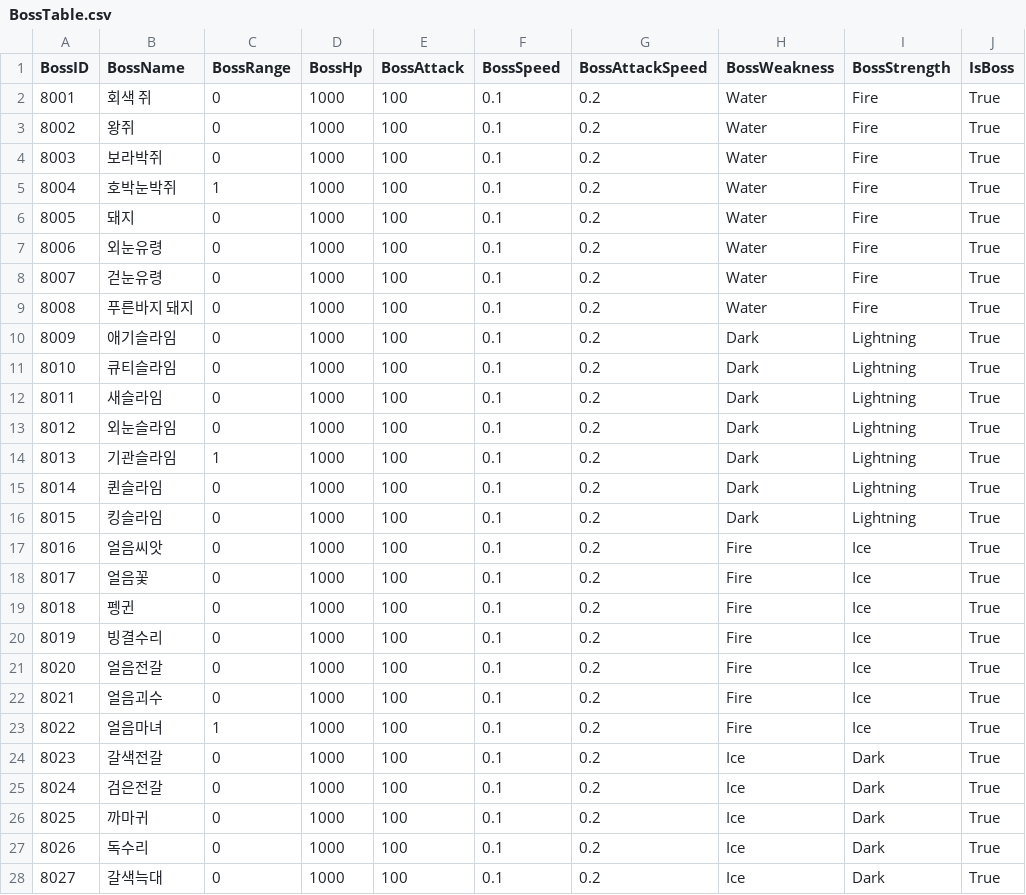
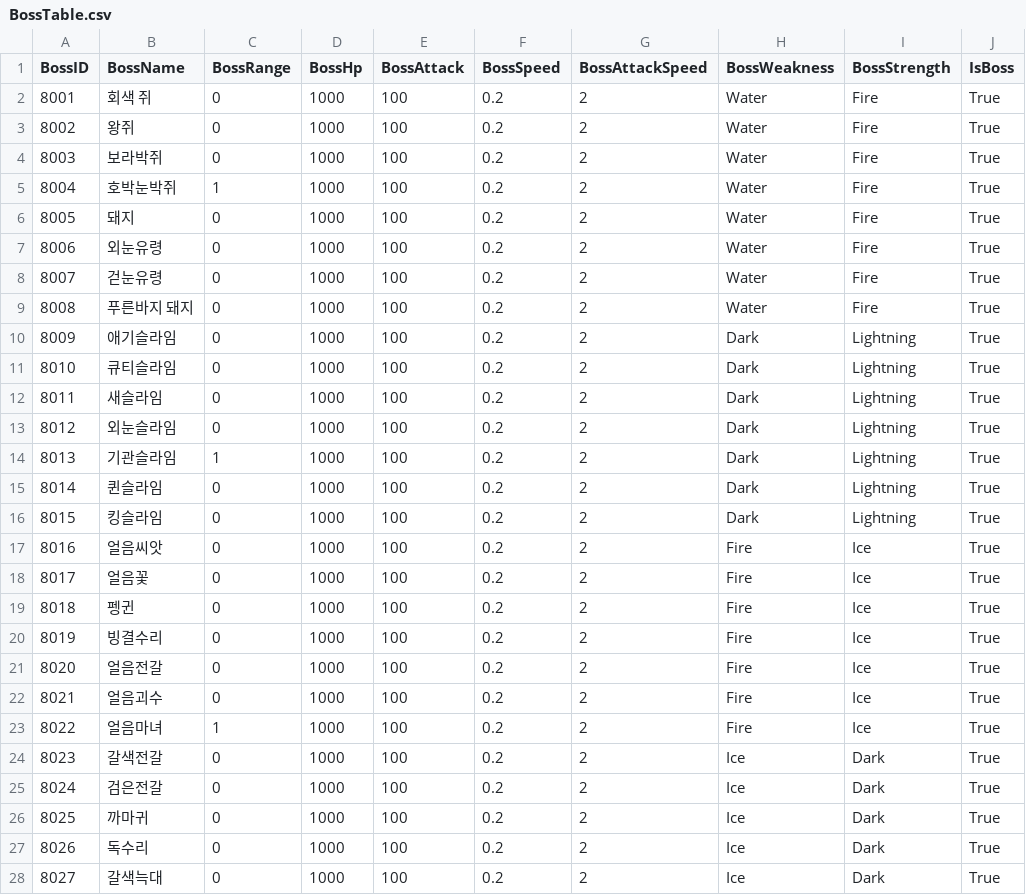
Before and after one commit to HTP31698/Crack_Reckoning, a CSV file: Crack_REckoning/Assets/Resources/DataTables/BossTable.csv, drawn as a sheet; only a part is shown; the diff covers the shown part only.

```diff
--- a/Crack_REckoning/Assets/Resources/DataTables/BossTable.csv
+++ b/Crack_REckoning/Assets/Resources/DataTables/BossTable.csv
@@ -1,28 +1,28 @@
 BossID,BossName,BossRange,BossHp,BossAttack,BossSpeed,BossAttackSpeed,BossWeakness,BossStrength,IsBoss
-8001,회색 쥐,0,1000,100,0.1,0.2,Water,Fire,True
-8002,왕쥐,0,1000,100,0.1,0.2,Water,Fire,True
-8003,보라박쥐,0,1000,100,0.1,0.2,Water,Fire,True
-8004,호박눈박쥐,1,1000,100,0.1,0.2,Water,Fire,True
-8005,돼지,0,1000,100,0.1,0.2,Water,Fire,True
-8006,외눈유령,0,1000,100,0.1,0.2,Water,Fire,True
-8007,걷눈유령,0,1000,100,0.1,0.2,Water,Fire,True
-8008,푸른바지 돼지,0,1000,100,0.1,0.2,Water,Fire,True
-8009,애기슬라임,0,1000,100,0.1,0.2,Dark,Lightning,True
-8010,큐티슬라임,0,1000,100,0.1,0.2,Dark,Lightning,True
-8011,새슬라임,0,1000,100,0.1,0.2,Dark,Lightning,True
-8012,외눈슬라임,0,1000,100,0.1,0.2,Dark,Lightning,True
-8013,기관슬라임,1,1000,100,0.1,0.2,Dark,Lightning,True
-8014,퀸슬라임,0,1000,100,0.1,0.2,Dark,Lightning,True
-8015,킹슬라임,0,1000,100,0.1,0.2,Dark,Lightning,True
-8016,얼음씨앗,0,1000,100,0.1,0.2,Fire,Ice,True
-8017,얼음꽃,0,1000,100,0.1,0.2,Fire,Ice,True
-8018,펭귄,0,1000,100,0.1,0.2,Fire,Ice,True
-8019,빙결수리,0,1000,100,0.1,0.2,Fire,Ice,True
-8020,얼음전갈,0,1000,100,0.1,0.2,Fire,Ice,True
-8021,얼음괴수,0,1000,100,0.1,0.2,Fire,Ice,True
-8022,얼음마녀,1,1000,100,0.1,0.2,Fire,Ice,True
-8023,갈색전갈,0,1000,100,0.1,0.2,Ice,Dark,True
-8024,검은전갈,0,1000,100,0.1,0.2,Ice,Dark,True
-8025,까마귀,0,1000,100,0.1,0.2,Ice,Dark,True
-8026,독수리,0,1000,100,0.1,0.2,Ice,Dark,True
-8027,갈색늑대,0,1000,100,0.1,0.2,Ice,Dark,True
+8001,회색 쥐,0,1000,100,0.2,2,Water,Fire,True
+8002,왕쥐,0,1000,100,0.2,2,Water,Fire,True
+8003,보라박쥐,0,1000,100,0.2,2,Water,Fire,True
+8004,호박눈박쥐,1,1000,100,0.2,2,Water,Fire,True
+8005,돼지,0,1000,100,0.2,2,Water,Fire,True
+8006,외눈유령,0,1000,100,0.2,2,Water,Fire,True
+8007,걷눈유령,0,1000,100,0.2,2,Water,Fire,True
+8008,푸른바지 돼지,0,1000,100,0.2,2,Water,Fire,True
+8009,애기슬라임,0,1000,100,0.2,2,Dark,Lightning,True
+8010,큐티슬라임,0,1000,100,0.2,2,Dark,Lightning,True
+8011,새슬라임,0,1000,100,0.2,2,Dark,Lightning,True
+8012,외눈슬라임,0,1000,100,0.2,2,Dark,Lightning,True
+8013,기관슬라임,1,1000,100,0.2,2,Dark,Lightning,True
+8014,퀸슬라임,0,1000,100,0.2,2,Dark,Lightning,True
+8015,킹슬라임,0,1000,100,0.2,2,Dark,Lightning,True
+8016,얼음씨앗,0,1000,100,0.2,2,Fire,Ice,True
+8017,얼음꽃,0,1000,100,0.2,2,Fire,Ice,True
+8018,펭귄,0,1000,100,0.2,2,Fire,Ice,True
+8019,빙결수리,0,1000,100,0.2,2,Fire,Ice,True
+8020,얼음전갈,0,1000,100,0.2,2,Fire,Ice,True
+8021,얼음괴수,0,1000,100,0.2,2,Fire,Ice,True
+8022,얼음마녀,1,1000,100,0.2,2,Fire,Ice,True
+8023,갈색전갈,0,1000,100,0.2,2,Ice,Dark,True
+8024,검은전갈,0,1000,100,0.2,2,Ice,Dark,True
+8025,까마귀,0,1000,100,0.2,2,Ice,Dark,True
+8026,독수리,0,1000,100,0.2,2,Ice,Dark,True
+8027,갈색늑대,0,1000,100,0.2,2,Ice,Dark,True
```
Also changed, not shown: 22 edited cells elsewhere in this file, Crack_REckoning/Assets/Resources/DataTables/MonsterTable.csv, Crack_REckoning/Assets/Resources/DataTables/PetTable.csv, 2 other files.
